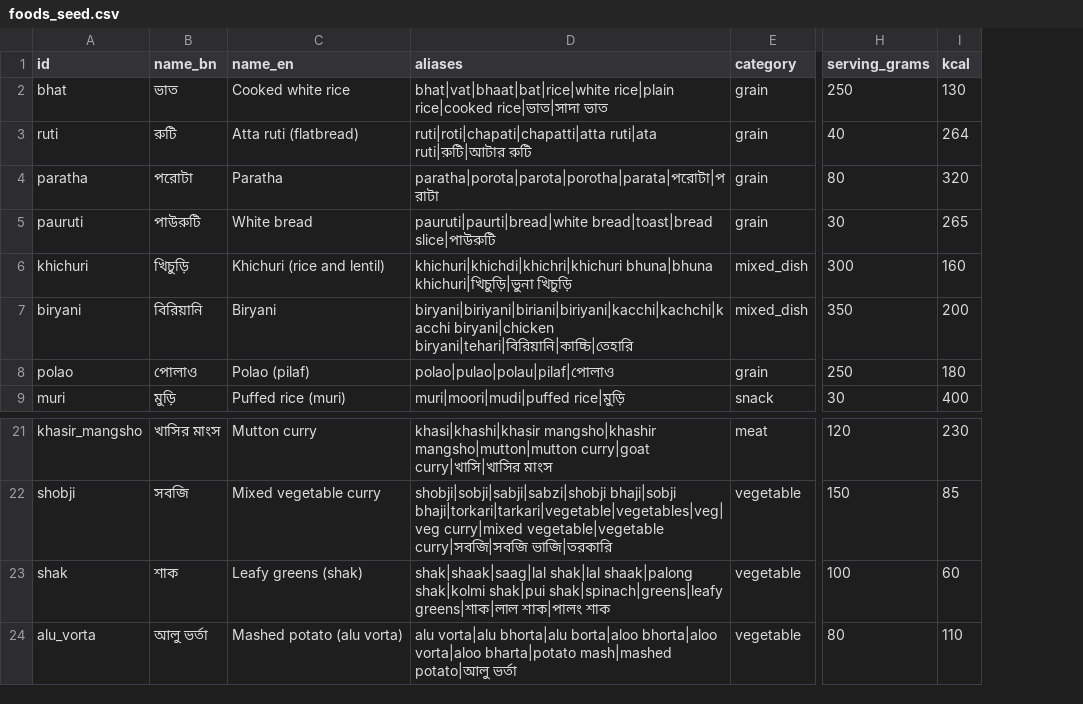
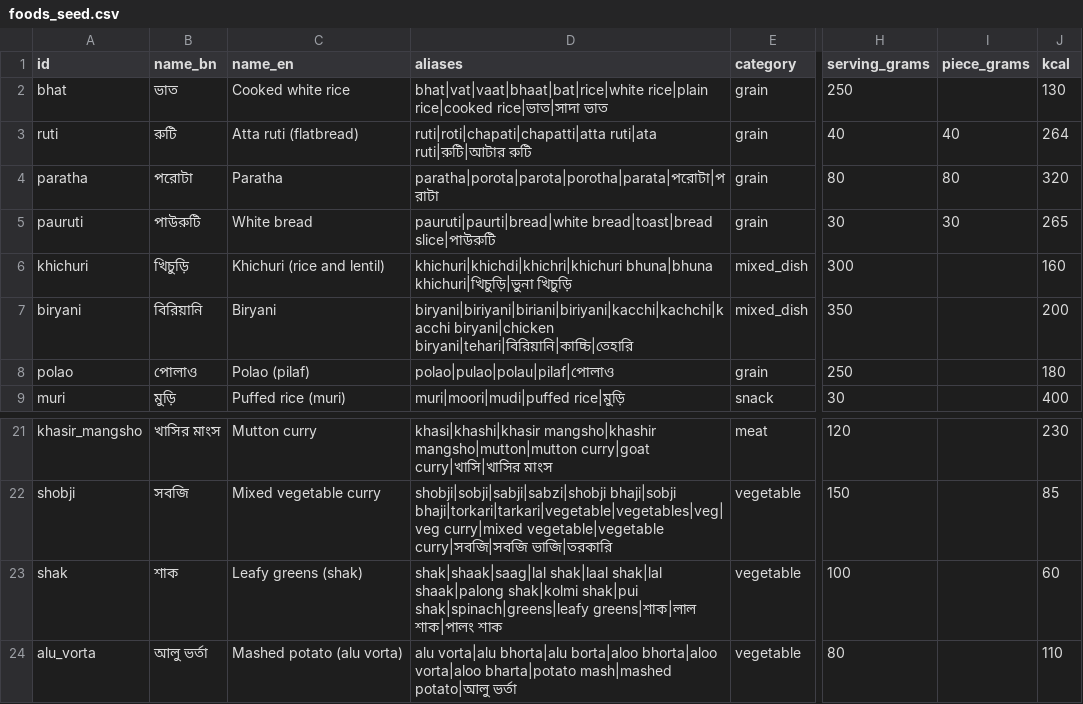
Before and after one commit to es-ratt/edibyte, a CSV file: backend/data/foods_seed.csv, drawn as a sheet; only a part is shown, gaps mark what is left out; the diff names each change by its address in the sheet, - before the commit and + after, or states it on an @@ line.

```diff
--- a/backend/data/foods_seed.csv
+++ b/backend/data/foods_seed.csv
+column I (piece_grams), rows 3-5: 40 | 80 | 30
-D2 (aliases): bhat|vat|bhaat|bat|rice|white rice|plain rice|cooked…
+D2 (aliases): bhat|vat|vaat|bhaat|bat|rice|white rice|plain rice|cooked…
-D23 (aliases): shak|shaak|saag|lal shak|lal shaak|palong…
+D23 (aliases): shak|shaak|saag|lal shak|laal shak|lal shaak|palong…
```
Also changed, not shown: 23 other files.
